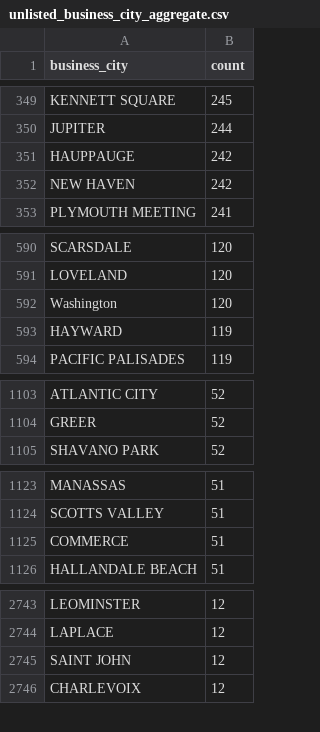
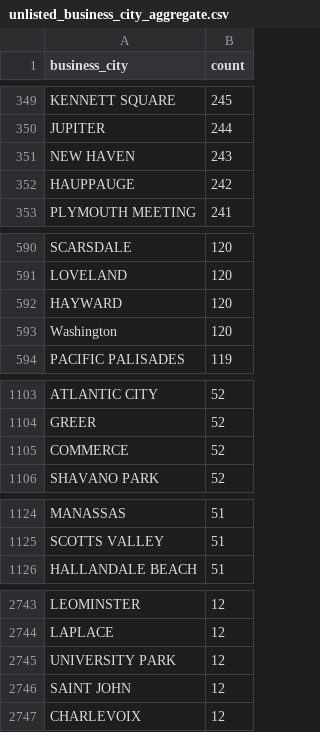
Before and after one commit to john-friedman/datamule-indicators, a CSV file: data/filer_metadata/unlisted_business_city_aggregate.csv, drawn as a sheet; only a part is shown, gaps mark what is left out; the diff covers the shown part only.

```diff
--- a/data/filer_metadata/unlisted_business_city_aggregate.csv
+++ b/data/filer_metadata/unlisted_business_city_aggregate.csv
@@ -350,4 +350,4 @@
 "JUPITER","244"
+"NEW HAVEN","243"
 "HAUPPAUGE","242"
-"NEW HAVEN","242"
 "PLYMOUTH MEETING","241"
@@ -591,4 +591,4 @@
 "LOVELAND","120"
+"HAYWARD","120"
 "Washington","120"
-"HAYWARD","119"
 "PACIFIC PALISADES","119"
@@ -1104,2 +1104,3 @@
 "GREER","52"
+"COMMERCE","52"
 "SHAVANO PARK","52"
@@ -1124,3 +1125,2 @@
 "SCOTTS VALLEY","51"
-"COMMERCE","51"
 "HALLANDALE BEACH","51"
@@ -2744,2 +2744,3 @@
 "LAPLACE","12"
+"UNIVERSITY PARK","12"
 "SAINT JOHN","12"
```
Also changed, not shown: 2 added rows, 3 removed rows and 6 edited cells elsewhere in this file, data/filer_metadata/listed_business_city_aggregate.csv, data/filer_metadata/listed_zip_code_aggregate.csv, 22 other files.
